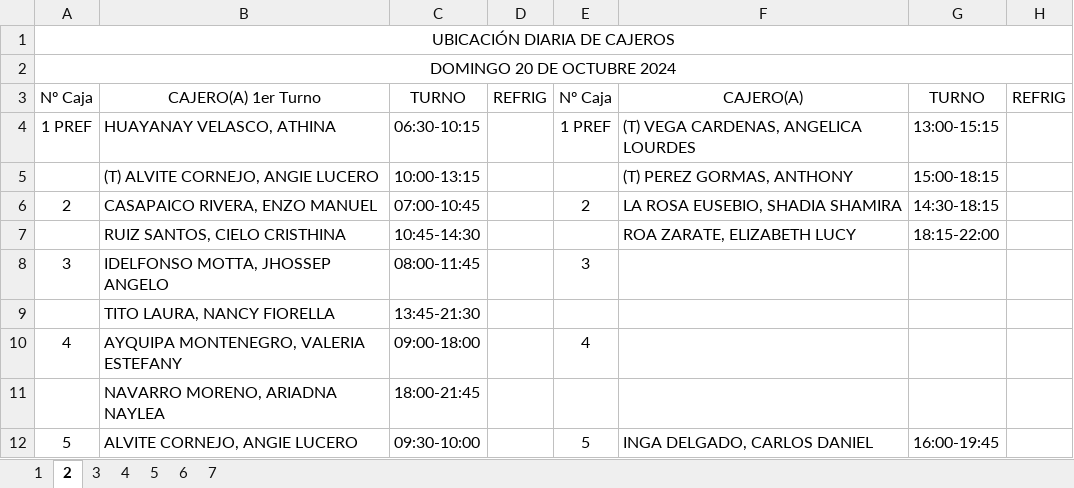
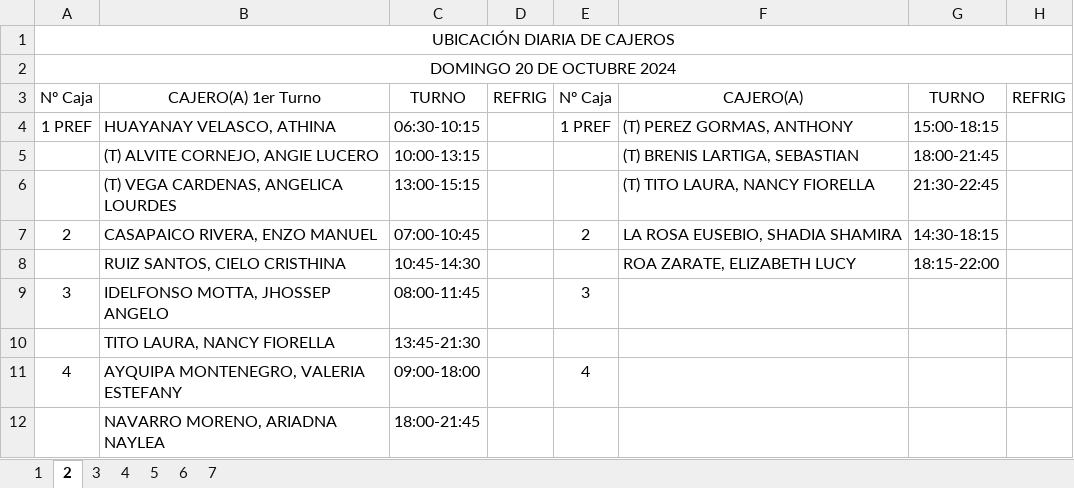
Before and after one commit to xXThiago34Xx/SupervisorPV, an Excel workbook: PlantillaSemanal_Exportada.xlsx, sheet 2, drawn as a sheet; only a part is shown; the shorter side is filled out with more unchanged rows; values as stored, in another font and other column widths than the file's, no borders; the diff names each change by its address in the sheet, - before the commit and + after, or states it on an @@ line.

```diff
--- a/PlantillaSemanal_Exportada.xlsx (sheet 2)
+++ b/PlantillaSemanal_Exportada.xlsx (sheet 2)
-F4: (T) VEGA CARDENAS, ANGELICA LOURDES
+F4: (T) PEREZ GORMAS, ANTHONY
-G4: 13:00-15:15
+G4: 15:00-18:15
-F5: (T) PEREZ GORMAS, ANTHONY
+F5: (T) BRENIS LARTIGA, SEBASTIAN
-G5: 15:00-18:15
+G5: 18:00-21:45
+row 6:  | (T) VEGA CARDENAS, ANGELICA LOURDES | 13:00-15:15 |  |  | (T) TITO LAURA, NANCY FIORELLA | 21:30-22:45
```
Also changed, not shown: sheet 1, sheet 4, sheet 3, sheet 6, sheet 7, sheet 5, plantilla.xlsx, 2 other files.
